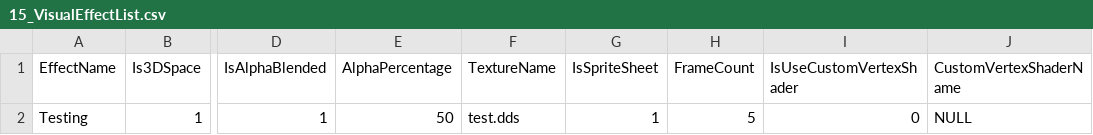
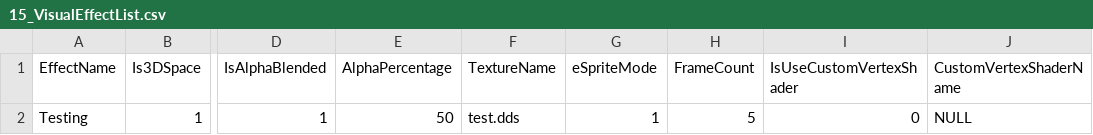
Before and after one commit to ParagonGA4th/GAFinalProject, a CSV file: ParagonEngine/ResourceList/15_VisualEffectList.csv, drawn as a sheet; only a part is shown, gaps mark what is left out; the diff names each change by its address in the sheet, - before the commit and + after, or states it on an @@ line.

```diff
--- a/ParagonEngine/ResourceList/15_VisualEffectList.csv
+++ b/ParagonEngine/ResourceList/15_VisualEffectList.csv
-G1: IsSpriteSheet
+G1: eSpriteMode
```
Also changed, not shown: 30 other files.
